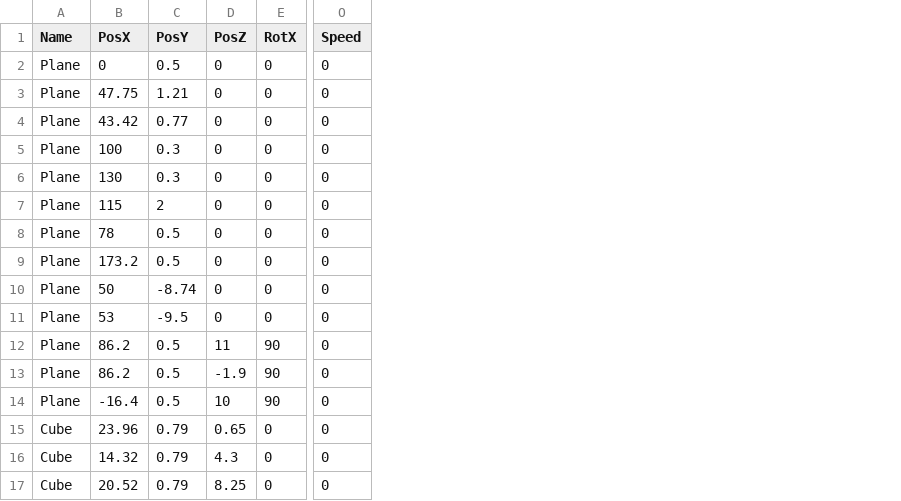
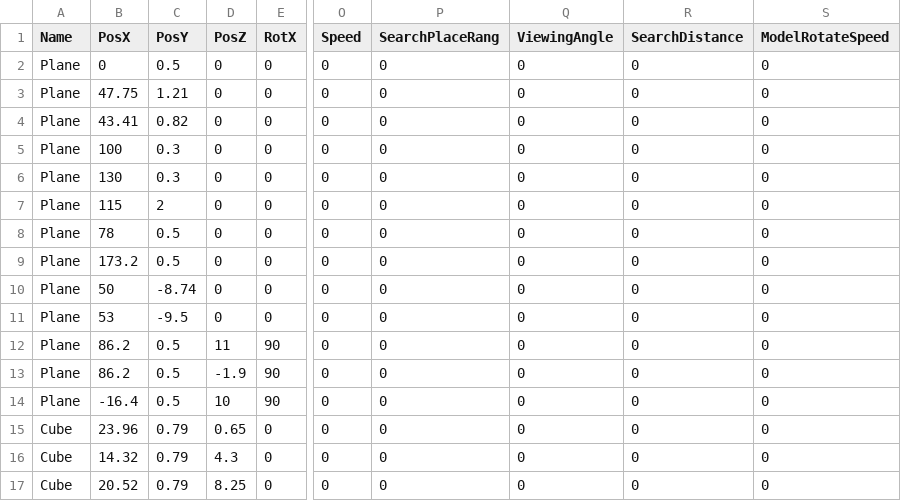
Before and after one commit to lovecap7/Summer2_ChangeCollidable, a CSV file: project/Summer2/Data/CSV/Stage1/Stage1CollisionTransformData.csv, drawn as a sheet; only a part is shown, gaps mark what is left out; the diff names each change by its address in the sheet, - before the commit and + after, or states it on an @@ line.

```diff
--- a/project/Summer2/Data/CSV/Stage1/Stage1CollisionTransformData.csv
+++ b/project/Summer2/Data/CSV/Stage1/Stage1CollisionTransformData.csv
+column P (SearchPlaceRang), rows 2-17: all 0
+column Q (ViewingAngle), rows 2-17: all 0
+column R (SearchDistance), rows 2-17: all 0
+column S (ModelRotateSpeed), rows 2-17: all 0
-B4 (PosX): 43.42
+B4 (PosX): 43.41
-C4 (PosY): 0.77
+C4 (PosY): 0.82
```
Also changed, not shown: project/Summer2/Data/CSV/Stage1/Stage1CharacterTransformData.csv, project/Summer2/Data/CSV/Stage1/Stage1EventTransformData.csv, 49 other files.
